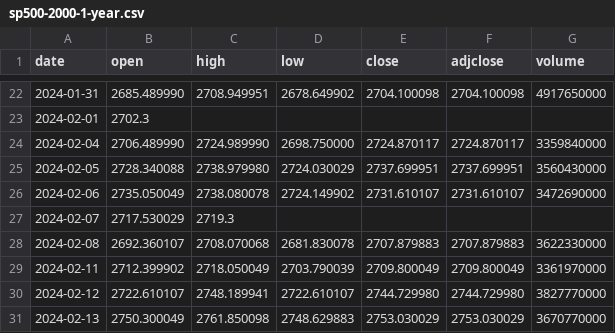
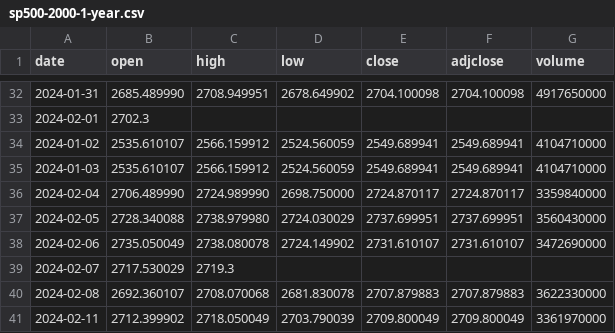
Before and after one commit to utkarsh-yadav1231/Mini-Projects, a CSV file: sp500-2000-1-year.csv, drawn as a sheet; only a part is shown, gaps mark what is left out; the shorter side is filled out with more unchanged rows; the diff covers the shown part only.

```diff
--- a/sp500-2000-1-year.csv
+++ b/sp500-2000-1-year.csv
@@ -23,2 +33,4 @@ date,open,high,low,close,adjclose,volume
 2024-02-01,2702.3
+2024-01-02,2535.610107,2566.159912,2524.560059,2549.689941,2549.689941,4104710000
+2024-01-03,2535.610107,2566.159912,2524.560059,2549.689941,2549.689941,4104710000
 2024-02-04,2706.489990,2724.989990,2698.750000,2724.870117,2724.870117,3359840000
```
Also changed, not shown: 10 added rows elsewhere in this file.
